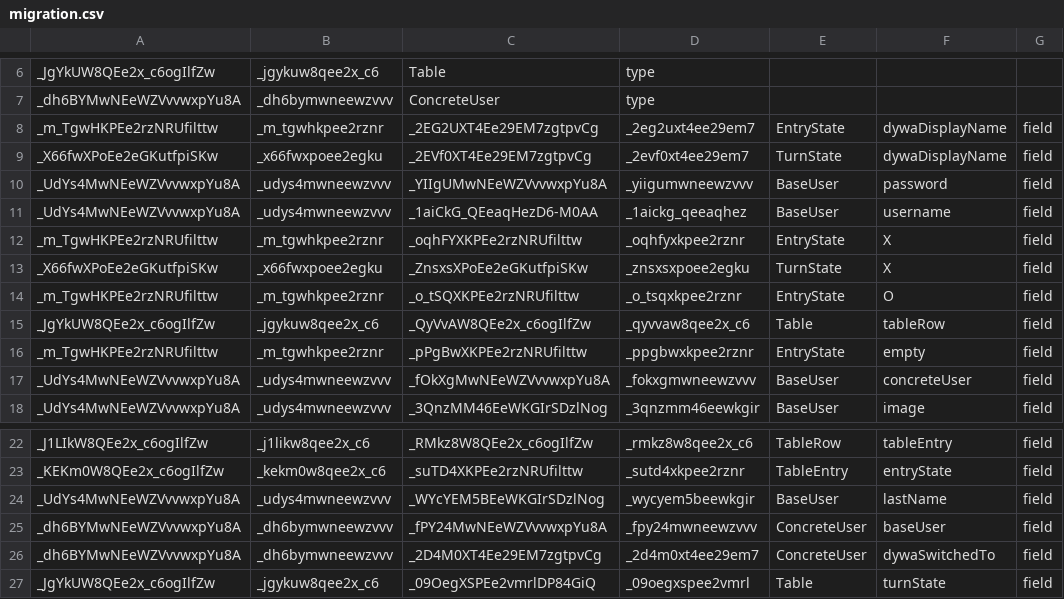
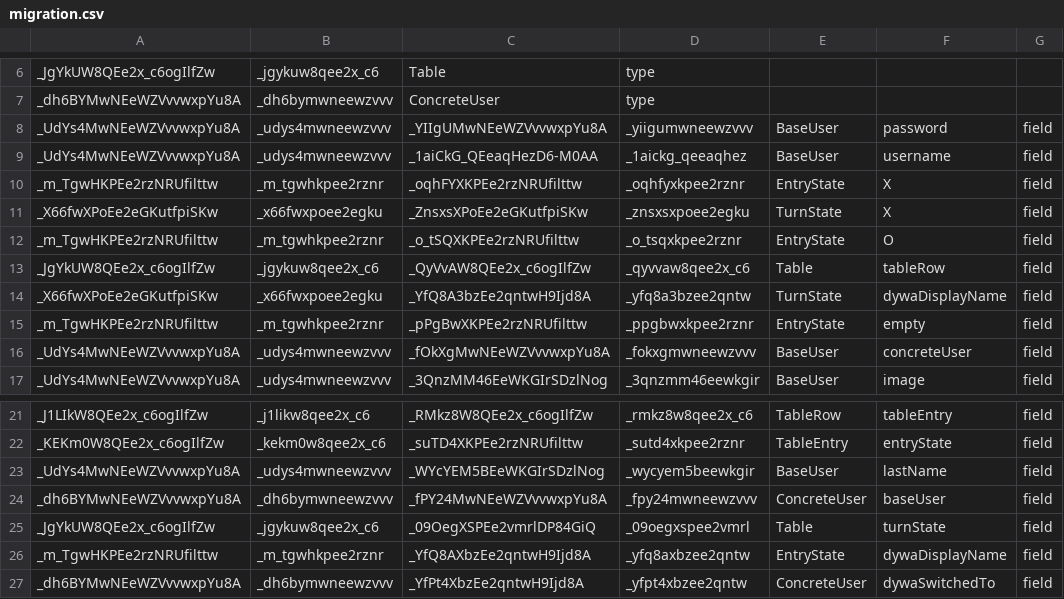
Before and after one commit to DesireeCharles/TicTacToeDIME, a CSV file: TicTacToe/target/migration.csv, drawn as a sheet; only a part is shown, gaps mark what is left out; removed rows and columns are numbered as before the commit, all else as after; the diff names each change by its address in the sheet, - before the commit and + after, or states it on an @@ line.

```diff
--- a/TicTacToe/target/migration.csv
+++ b/TicTacToe/target/migration.csv
-row 8: _m_TgwHKPEe2rzNRUfilttw | _m_tgwhkpee2rznr | _2EG2UXT4Ee29EM7zgtpvCg | _2eg2uxt4ee29em7 | EntryState | dywaDisplayName | field
-row 9: _X66fwXPoEe2eGKutfpiSKw | _x66fwxpoee2egku | _2EVf0XT4Ee29EM7zgtpvCg | _2evf0xt4ee29em7 | TurnState | dywaDisplayName | field
+row 14: _X66fwXPoEe2eGKutfpiSKw | _x66fwxpoee2egku | _YfQ8A3bzEe2qntwH9Ijd8A | _yfq8a3bzee2qntw | TurnState | dywaDisplayName | field
-row 26: _dh6BYMwNEeWZVvvwxpYu8A | _dh6bymwneewzvvv | _2D4M0XT4Ee29EM7zgtpvCg | _2d4m0xt4ee29em7 | ConcreteUser | dywaSwitchedTo | field
+row 26: _m_TgwHKPEe2rzNRUfilttw | _m_tgwhkpee2rznr | _YfQ8AXbzEe2qntwH9Ijd8A | _yfq8axbzee2qntw | EntryState | dywaDisplayName | field
+row 27: _dh6BYMwNEeWZVvvwxpYu8A | _dh6bymwneewzvvv | _YfPt4XbzEe2qntwH9Ijd8A | _yfpt4xbzee2qntw | ConcreteUser | dywaSwitchedTo | field
```
Also changed, not shown: 50 other files.
